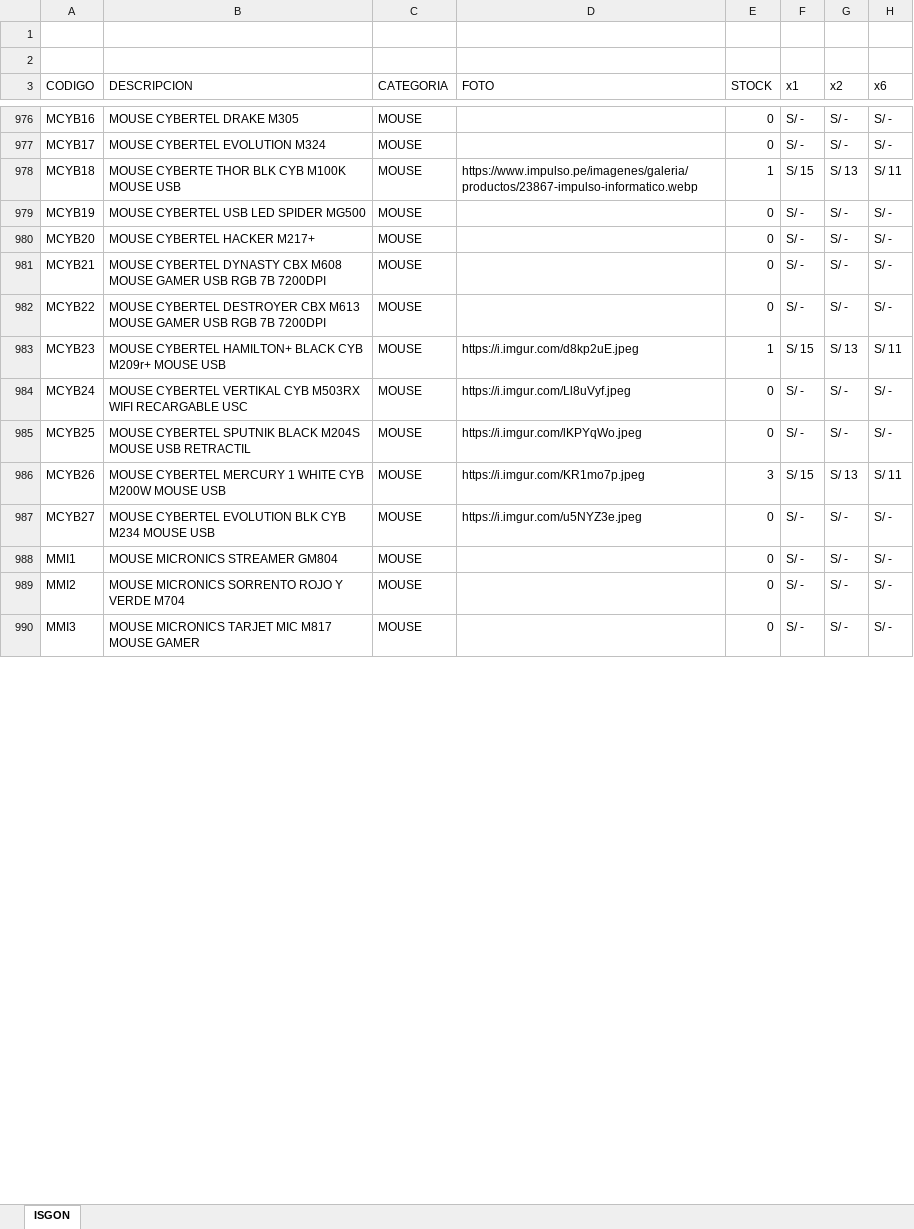
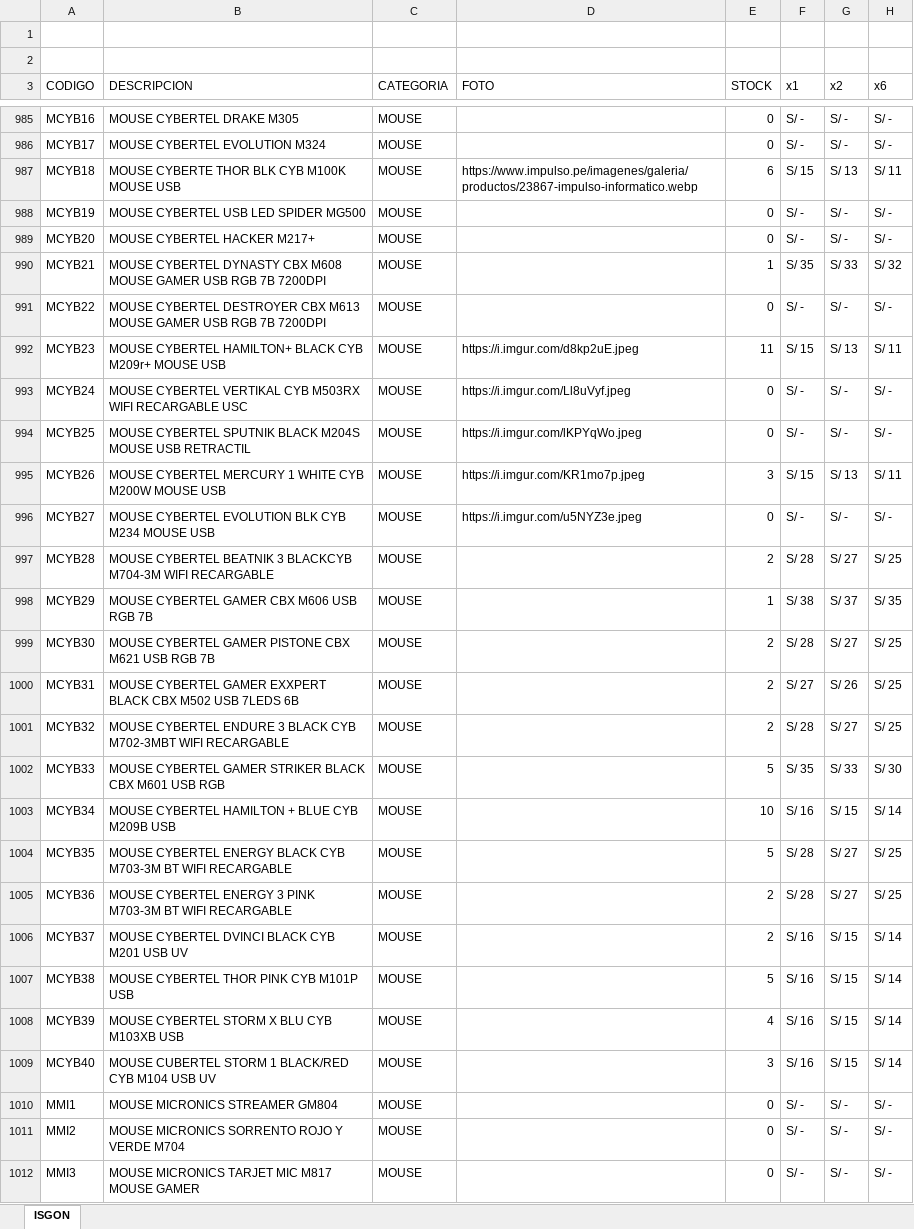
Before and after one commit to isgonweb/isgon, an Excel workbook: isgon.xlsx, sheet ISGON, drawn as a sheet; only a part is shown, gaps mark what is left out; values as stored, in another font and other column widths than the file's, no cell formats; table styles not drawn; addresses are those after the commit; the diff covers the shown part only; the diff names each change by its address in the sheet, - before the commit and + after, or states it on an @@ line.

```diff
--- a/isgon.xlsx (sheet ISGON)
+++ b/isgon.xlsx (sheet ISGON)
-E987 (STOCK): 1
+E987 (STOCK): 6
-E990 (STOCK): 0
+E990 (STOCK): 1
-F990 (x1): S/ -
+F990 (x1): S/ 35
-G990 (x2): S/ -
+G990 (x2): S/ 33
-H990 (x6): S/ -
+H990 (x6): S/ 32
-E992 (STOCK): 1
+E992 (STOCK): 11
+row 997: MCYB28 | MOUSE CYBERTEL BEATNIK 3 BLACKCYB M704-3M WIFI RECARGABLE | MOUSE |  | 2 | S/ 28 | S/ 27 | S/ 25
+row 998: MCYB29 | MOUSE CYBERTEL GAMER CBX M606 USB RGB 7B | MOUSE |  | 1 | S/ 38 | S/ 37 | S/ 35
+row 999: MCYB30 | MOUSE CYBERTEL GAMER PISTONE CBX M621 USB RGB 7B | MOUSE |  | 2 | S/ 28 | S/ 27 | S/ 25
+row 1000: MCYB31 | MOUSE CYBERTEL GAMER EXXPERT BLACK CBX M502 USB 7LEDS 6B | MOUSE |  | 2 | S/ 27 | S/ 26 | S/ 25
+row 1001: MCYB32 | MOUSE CYBERTEL ENDURE 3 BLACK CYB M702-3MBT WIFI RECARGABLE | MOUSE |  | 2 | S/ 28 | S/ 27 | S/ 25
+row 1002: MCYB33 | MOUSE CYBERTEL GAMER STRIKER BLACK CBX M601 USB RGB | MOUSE |  | 5 | S/ 35 | S/ 33 | S/ 30
+row 1003: MCYB34 | MOUSE CYBERTEL HAMILTON + BLUE CYB M209B USB | MOUSE |  | 10 | S/ 16 | S/ 15 | S/ 14
+row 1004: MCYB35 | MOUSE CYBERTEL ENERGY BLACK CYB M703-3M BT WIFI RECARGABLE | MOUSE |  | 5 | S/ 28 | S/ 27 | S/ 25
+row 1005: MCYB36 | MOUSE CYBERTEL ENERGY 3 PINK M703-3M BT WIFI RECARGABLE | MOUSE |  | 2 | S/ 28 | S/ 27 | S/ 25
+row 1006: MCYB37 | MOUSE CYBERTEL DVINCI BLACK CYB M201 USB UV | MOUSE |  | 2 | S/ 16 | S/ 15 | S/ 14
+row 1007: MCYB38 | MOUSE CYBERTEL THOR PINK CYB M101P USB | MOUSE |  | 5 | S/ 16 | S/ 15 | S/ 14
+row 1008: MCYB39 | MOUSE CYBERTEL STORM X BLU CYB M103XB USB | MOUSE |  | 4 | S/ 16 | S/ 15 | S/ 14
+row 1009: MCYB40 | MOUSE CUBERTEL STORM 1 BLACK/RED CYB M104 USB UV | MOUSE |  | 3 | S/ 16 | S/ 15 | S/ 14
```
Also changed, not shown: 26 added rows and 310 edited cells elsewhere in this sheet, cell formats.
